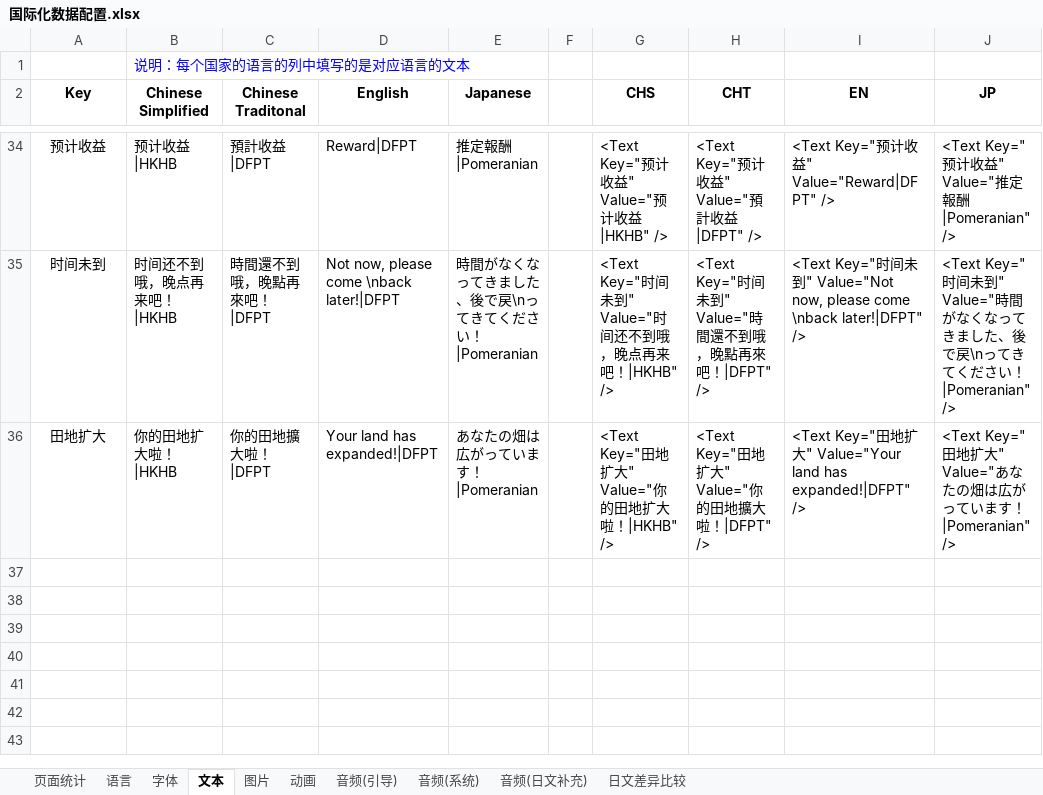
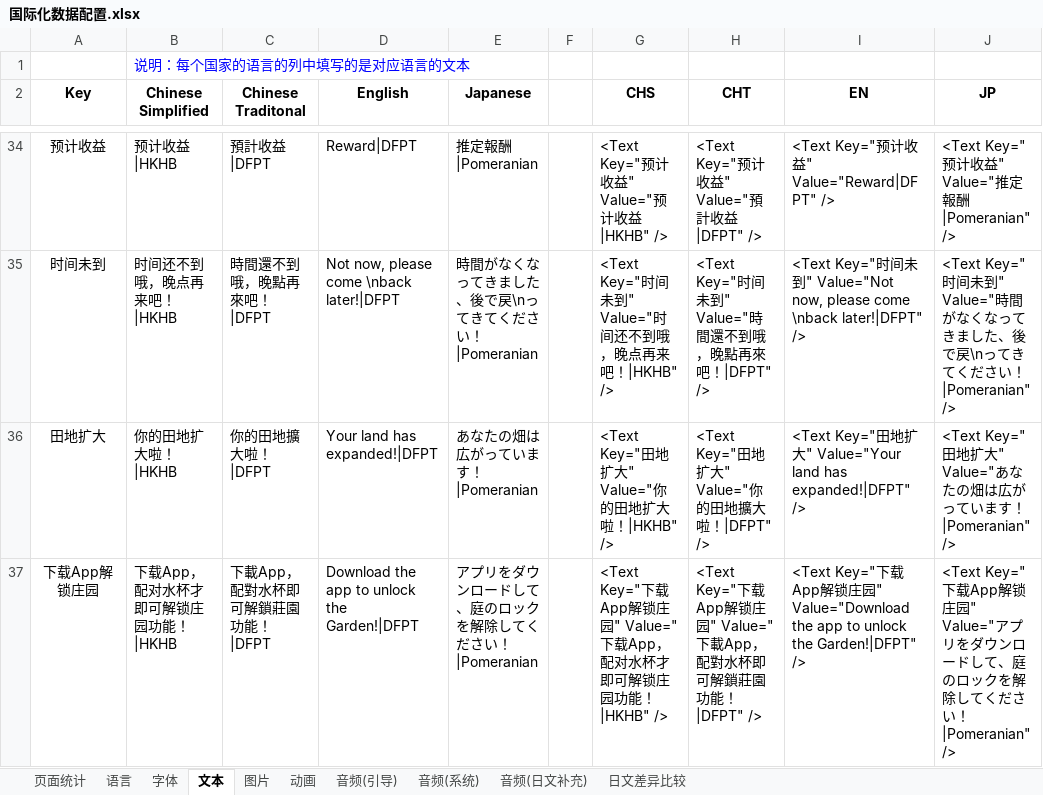
Before and after one commit to EarlyAnt/HankConfig, an Excel workbook: 国际化数据配置.xlsx, sheet 文本, drawn as a sheet; only a part is shown, gaps mark what is left out; values as stored, in another font and other column widths than the file's, no borders; table styles not drawn; the diff names each change by its address in the sheet, - before the commit and + after, or states it on an @@ line.

Commit message:
1.ModuleConfig.xml配置文件，添加庄园页提示下载App解锁庄园功能时显示的二维码的图片的配置。 2.I18N.xml配置文件，添加“下载App解锁庄园”提示文字的国际化。

```diff
--- a/国际化数据配置.xlsx (sheet 文本)
+++ b/国际化数据配置.xlsx (sheet 文本)
+row 37: 下载App解锁庄园 | 下载App，配对水杯才即可解锁庄园功能！|HKHB | 下載App，配對水杯即可解鎖莊園功能！|DFPT | Download the app to unlock the Garden!|DFPT | アプリをダウンロードして、庭のロックを解除してください！|Pomeranian |  | <Text Key="下载App解锁庄园" Value="下载App，配对水杯才即可解锁庄园功能！|HKHB" /> | <Text Key="下载App解锁庄园" Value="下載App，配對水杯即可解鎖莊園功能！|DFPT" /> | <Text Key="下载App解锁庄园" Value="Download the app to unlock the Garden!|DFPT" /> | <Text Key="下载App解锁庄园" Value="アプリをダウンロードして、庭のロックを解除してください！|Pomeranian" />
```
Also changed, not shown: ConfigBuilder.xlsx, 2 other files.
